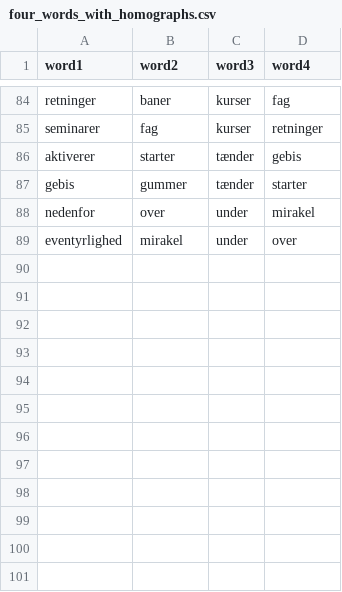
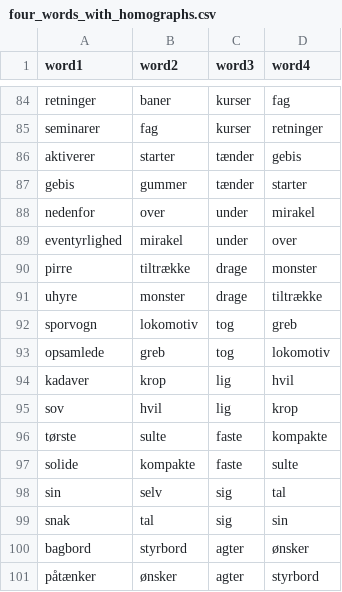
Before and after one commit to fnielsen/dasem, a CSV file: dasem/data/four_words_with_homographs.csv, drawn as a sheet; only a part is shown, gaps mark what is left out; the diff names each change by its address in the sheet, - before the commit and + after, or states it on an @@ line.

Commit message:
Add more words to homograph dataset

```diff
--- a/dasem/data/four_words_with_homographs.csv
+++ b/dasem/data/four_words_with_homographs.csv
+row 90: pirre | tiltrække | drage | monster
+row 91: uhyre | monster | drage | tiltrække
+row 92: sporvogn | lokomotiv | tog | greb
+row 93: opsamlede | greb | tog | lokomotiv
+row 94: kadaver | krop | lig | hvil
+row 95: sov | hvil | lig | krop
+row 96: tørste | sulte | faste | kompakte
+row 97: solide | kompakte | faste | sulte
+row 98: sin | selv | sig | tal
+row 99: snak | tal | sig | sin
+row 100: bagbord | styrbord | agter | ønsker
+row 101: påtænker | ønsker | agter | styrbord
```
